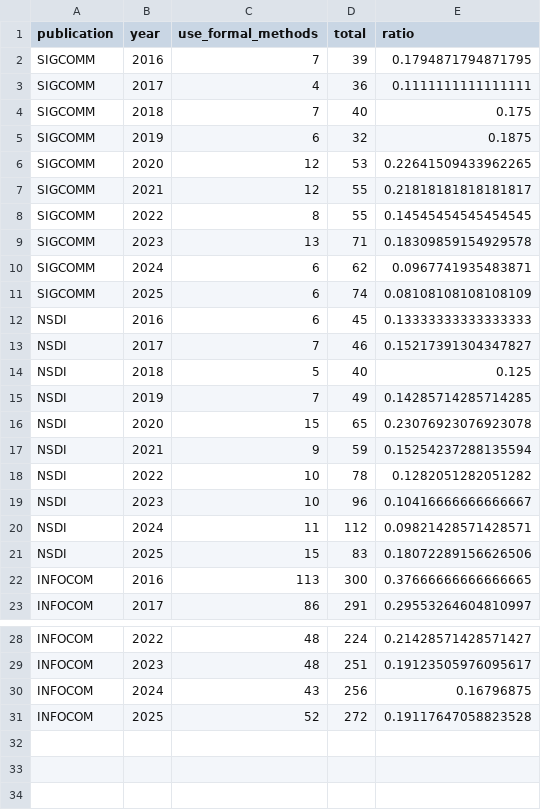
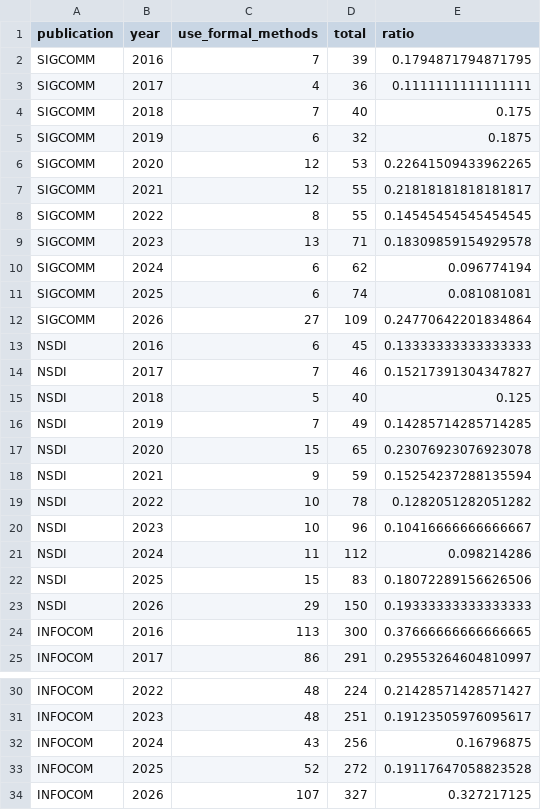
Before and after one commit to sngroup-xmu/JSAC-Special-Issue-Dataset, a CSV file: output/results.csv, drawn as a sheet; only a part is shown, gaps mark what is left out.

Commit message:
Update data in 2026

```diff
--- a/output/results.csv
+++ b/output/results.csv
@@ -9,4 +9,5 @@ SIGCOMM,2022,8,55,0.14545454545454545
 SIGCOMM,2023,13,71,0.18309859154929578
-SIGCOMM,2024,6,62,0.0967741935483871
-SIGCOMM,2025,6,74,0.08108108108108109
+SIGCOMM,2024,6,62,0.096774194
+SIGCOMM,2025,6,74,0.081081081
+SIGCOMM,2026,27,109,0.24770642201834864
 NSDI,2016,6,45,0.13333333333333333
@@ -19,4 +20,5 @@ NSDI,2022,10,78,0.1282051282051282
 NSDI,2023,10,96,0.10416666666666667
-NSDI,2024,11,112,0.09821428571428571
+NSDI,2024,11,112,0.098214286
 NSDI,2025,15,83,0.18072289156626506
+NSDI,2026,29,150,0.19333333333333333
 INFOCOM,2016,113,300,0.37666666666666665
@@ -31 +33,2 @@ INFOCOM,2024,43,256,0.16796875
 INFOCOM,2025,52,272,0.19117647058823528
+INFOCOM,2026,107,327,0.327217125
```
Also changed, not shown: 8 other files.
